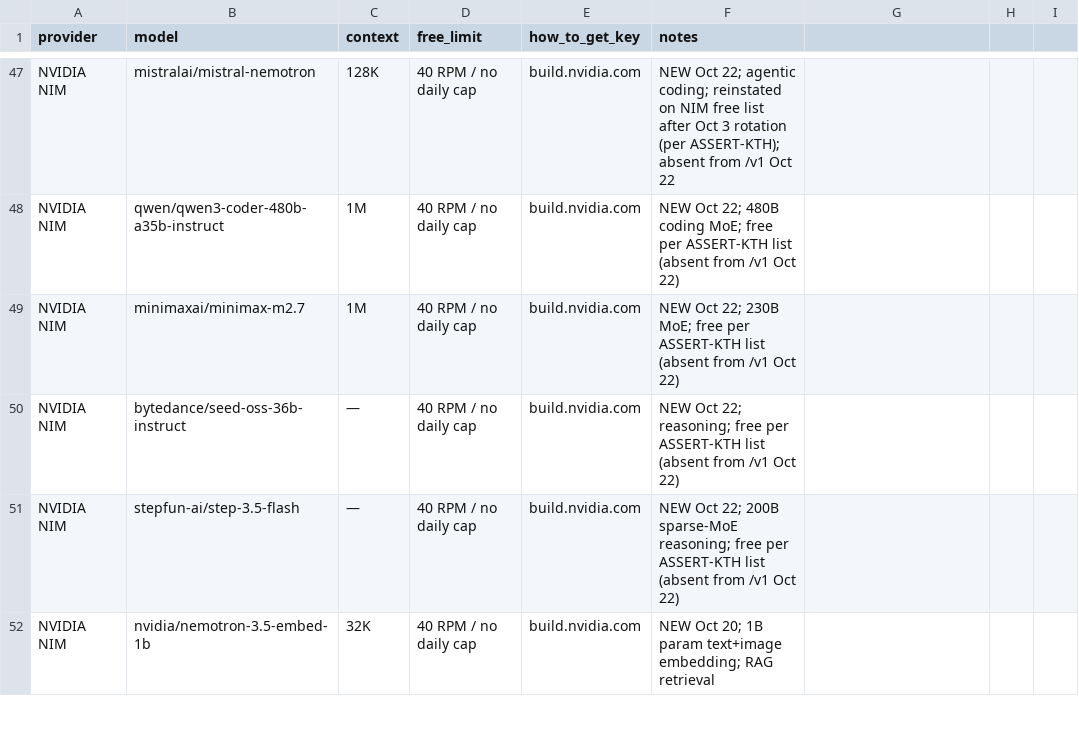
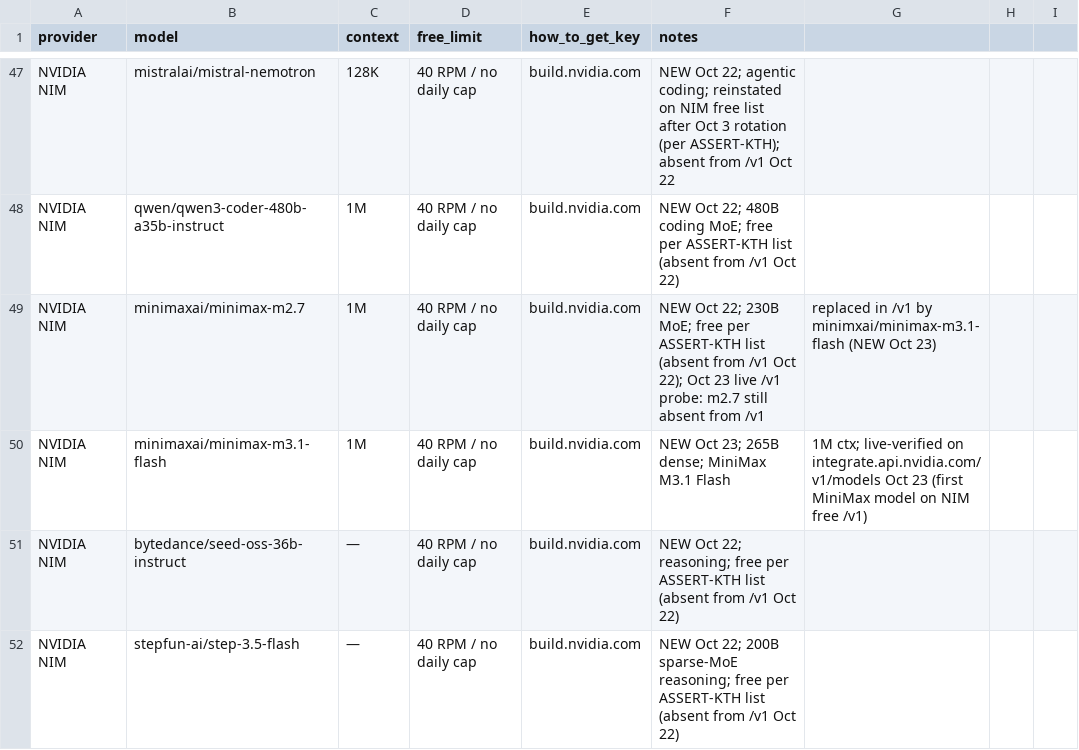
Before and after one commit to NostrDanish/freellm-watch, a CSV file: models.csv, drawn as a sheet; only a part is shown, gaps mark what is left out; the shorter side is filled out with more unchanged rows.

```diff
--- a/models.csv
+++ b/models.csv
@@ -48,3 +48,4 @@ NVIDIA NIM,mistralai/mistral-nemotron,128K,40 RPM / no daily cap,build.nvidia.co
 NVIDIA NIM,qwen/qwen3-coder-480b-a35b-instruct,1M,40 RPM / no daily cap,build.nvidia.com,NEW Oct 22; 480B coding MoE; free per ASSERT-KTH list (absent from /v1 Oct 22)
-NVIDIA NIM,minimaxai/minimax-m2.7,1M,40 RPM / no daily cap,build.nvidia.com,NEW Oct 22; 230B MoE; free per ASSERT-KTH list (absent from /v1 Oct 22)
+NVIDIA NIM,minimaxai/minimax-m2.7,1M,40 RPM / no daily cap,build.nvidia.com,NEW Oct 22; 230B MoE; free per ASSERT-KTH list (absent from /v1 Oct 22); Oct 23 live /v1 probe: m2.7 still absent from /v1, replaced in /v1 by minimxai/minimax-m3.1-flash (NEW Oct 23)
+NVIDIA NIM,minimaxai/minimax-m3.1-flash,1M,40 RPM / no daily cap,build.nvidia.com,NEW Oct 23; 265B dense; MiniMax M3.1 Flash, 1M ctx; live-verified on integrate.api.nvidia.com/v1/models Oct 23 (first MiniMax model on NIM free /v1)
 NVIDIA NIM,bytedance/seed-oss-36b-instruct,—,40 RPM / no daily cap,build.nvidia.com,NEW Oct 22; reasoning; free per ASSERT-KTH list (absent from /v1 Oct 22)
```
Also changed, not shown: 2 other files.
